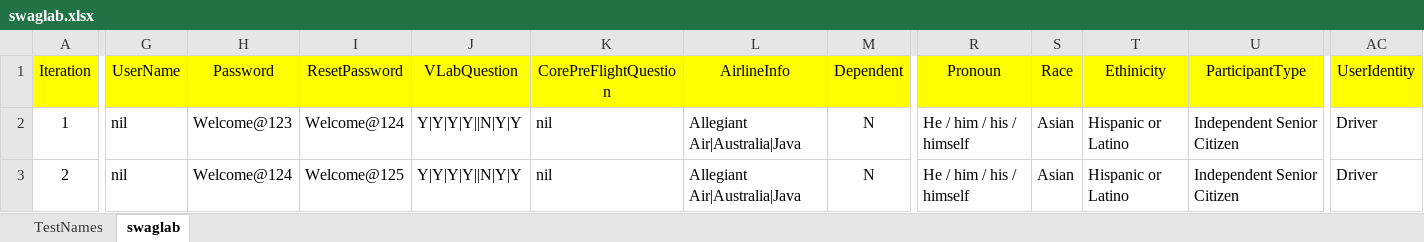
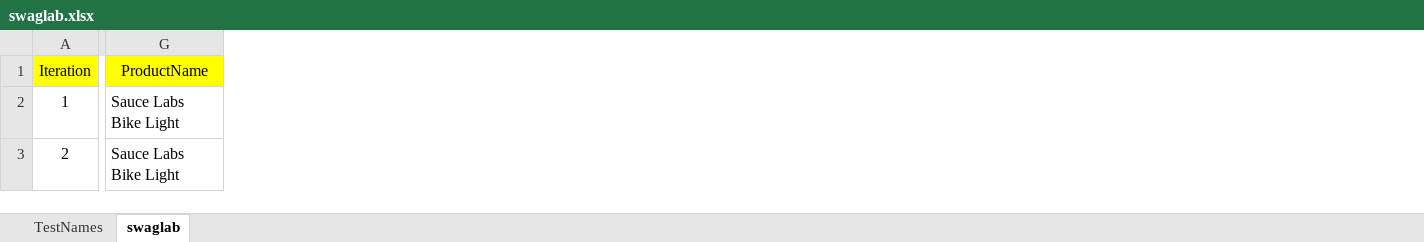
Before and after one commit to Mustafa-Muju/au-datadriven-test, an Excel workbook: src/main/resources/xlSheets/backup_xl/swaglab.xlsx, sheet swaglab, drawn as a sheet; only a part is shown, gaps mark what is left out; values as stored, in another font and other column widths than the file's, no borders; removed rows and columns are numbered as before the commit, all else as after; the diff covers the shown part only; the diff names each change by its address in the sheet, - before the commit and + after, or states it on an @@ line.

```diff
--- a/src/main/resources/xlSheets/backup_xl/swaglab.xlsx (sheet swaglab)
+++ b/src/main/resources/xlSheets/backup_xl/swaglab.xlsx (sheet swaglab)
-column G (UserName), rows 2-3: nil | nil
-column H (Password), rows 2-3: Welcome@123 | Welcome@124
-column I (ResetPassword), rows 2-3: Welcome@124 | Welcome@125
-column J (VLabQuestion), rows 2-3: Y|Y|Y|Y||N|Y|Y | Y|Y|Y|Y||N|Y|Y
-column K (CorePreFlightQuestion), rows 2-3: nil | nil
-column L (AirlineInfo), rows 2-3: Allegiant Air|Australia|Java | Allegiant Air|Australia|Java
-column M (Dependent), rows 2-3: N | N
+column G (ProductName), rows 2-3: Sauce Labs Bike Light | Sauce Labs Bike Light
-column R (Pronoun), rows 2-3: He / him / his / himself | He / him / his / himself
-column S (Race), rows 2-3: Asian | Asian
-column T (Ethinicity), rows 2-3: Hispanic or Latino | Hispanic or Latino
-column U (ParticipantType), rows 2-3: Independent Senior Citizen | Independent Senior Citizen
-column AC (UserIdentity), rows 2-3: Driver | Driver
```
Also changed, not shown: 5 removed columns and 8 edited cells elsewhere in this sheet, src/main/resources/xlSheets/swaglab.xlsx, 5 other files.
